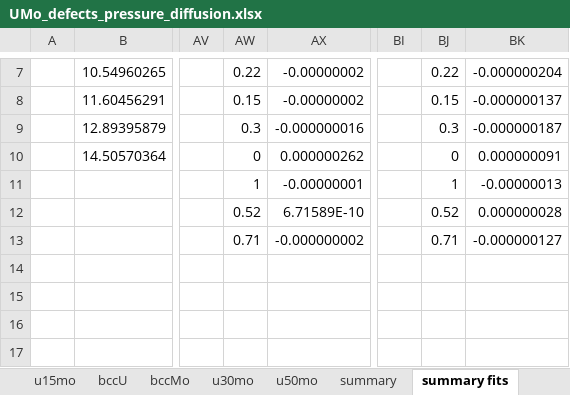
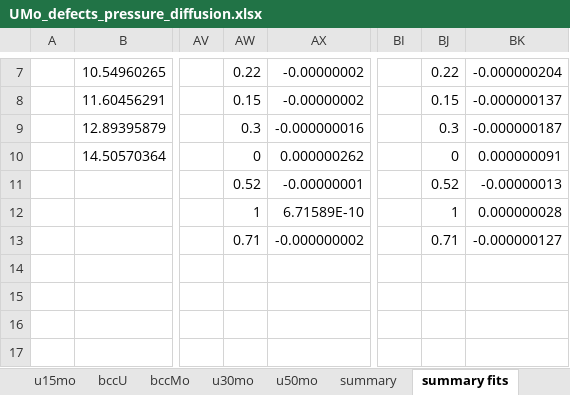
Before and after one commit to benbeeler/spreadsheets, an Excel workbook: USHPRR/UMo_defects_pressure_diffusion.xlsx, sheet summary fits, drawn as a sheet; only a part is shown, gaps mark what is left out; values as stored, in another font and other column widths than the file's, no borders; charts and pictures not drawn; the diff names each change by its address in the sheet, - before the commit and + after, or states it on an @@ line.

```diff
--- a/USHPRR/UMo_defects_pressure_diffusion.xlsx (sheet summary fits)
+++ b/USHPRR/UMo_defects_pressure_diffusion.xlsx (sheet summary fits)
-AW11: 1
+AW11: 0.52
-BJ11: 1
+BJ11: 0.52
-AW12: 0.52
+AW12: 1
-BJ12: 0.52
+BJ12: 1
```
Also changed, not shown: charts or pictures, USHPRR/UMo_radiation_damage.xlsx, 1 other file.
